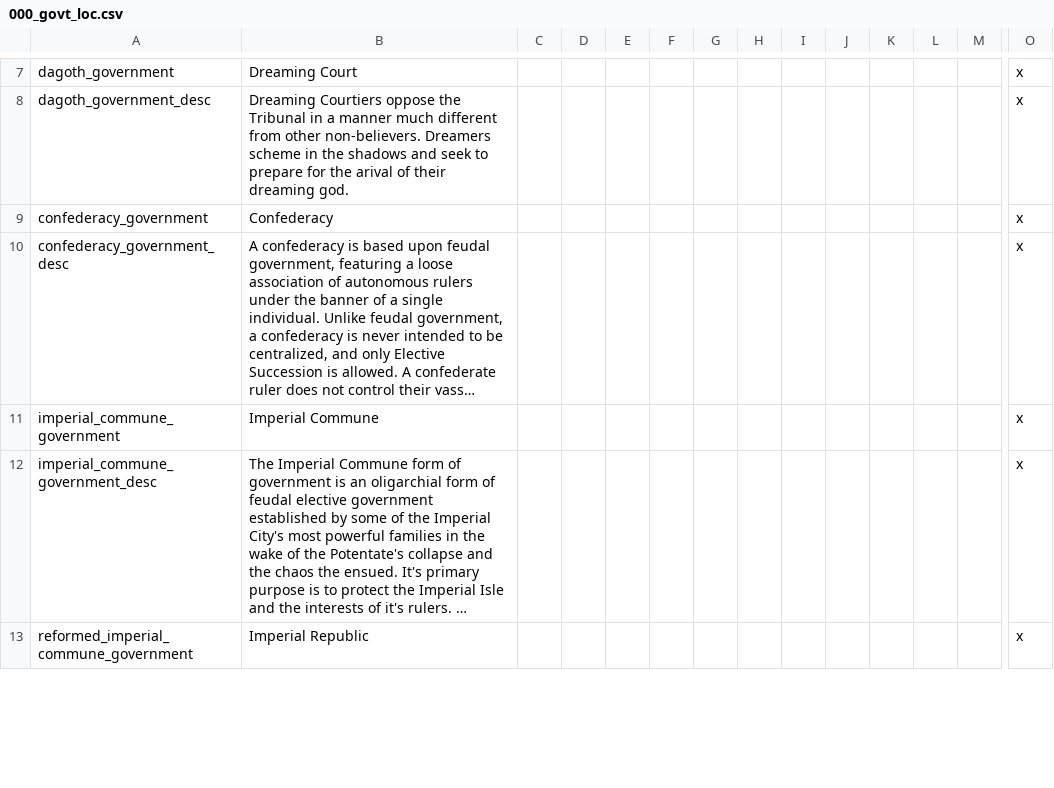
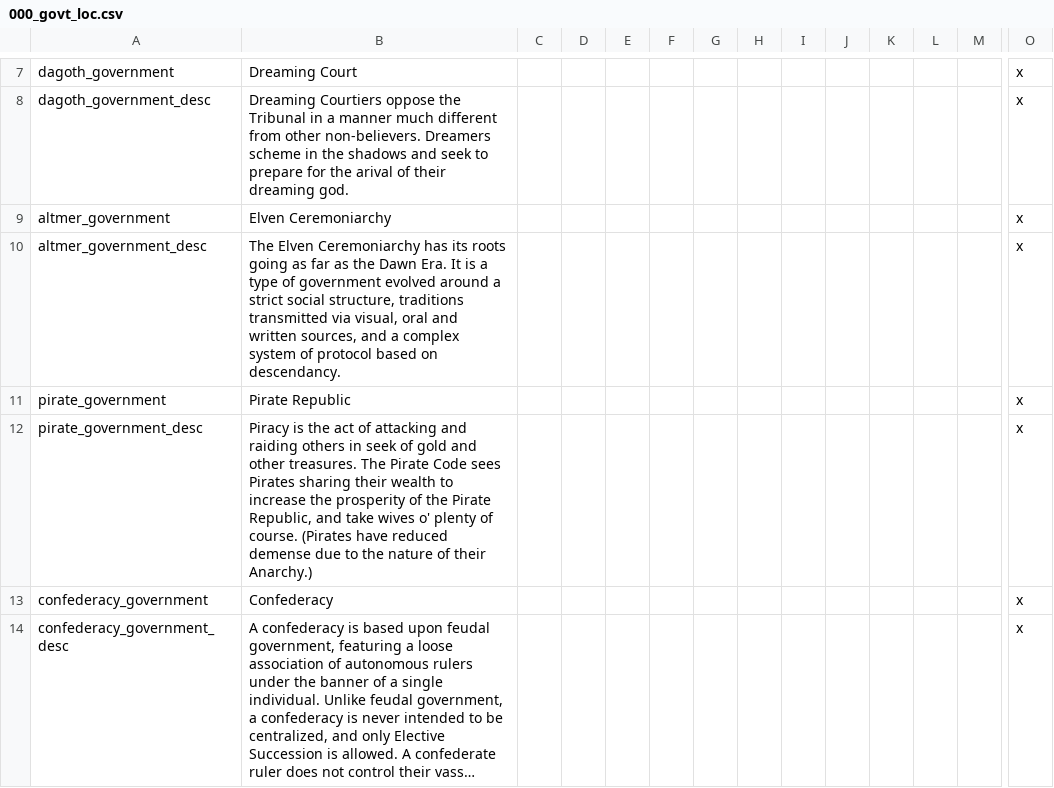
Before and after one commit to TH3R34LD34DC0D3/EKGovernments, a CSV file: EKGovernment/localisation/000_govt_loc.csv, drawn as a sheet; only a part is shown, gaps mark what is left out; the shorter side is filled out with more unchanged rows; long unchanged cells end in …; rows hold the shown columns only; the diff names each change by its address in the sheet, - before the commit and + after, or states it on an @@ line.

Commit message:
Add files via upload
Post Morrowind content, added Elven Cerimoniarch in a basic form. Also includes new Dreaming Courts Frame

```diff
--- a/EKGovernment/localisation/000_govt_loc.csv
+++ b/EKGovernment/localisation/000_govt_loc.csv
+row 9: altmer_government | Elven Ceremoniarchy |  |  |  |  |  |  |  |  |  |  |  | x
+row 10: altmer_government_desc | The Elven Ceremoniarchy has its roots going as far as the Dawn Era. It is a type of government evolved around a strict social structure, traditions transmitted via visual, oral and written sources, and a complex system of protocol based on descendancy. |  |  |  |  |  |  |  |  |  |  |  | x
+row 11: pirate_government | Pirate Republic |  |  |  |  |  |  |  |  |  |  |  | x
+row 12: pirate_government_desc | Piracy is the act of attacking and raiding others in seek of gold and other treasures. The Pirate Code sees Pirates sharing their wealth to increase the prosperity of the Pirate Republic, and take wives o' plenty of course. (Pirates have reduced demense due to the nature of their Anarchy.) |  |  |  |  |  |  |  |  |  |  |  | x
```
Also changed, not shown: 23 other files.
